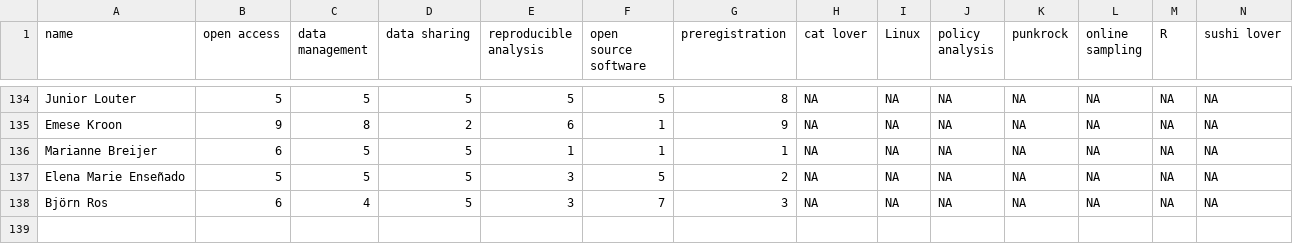
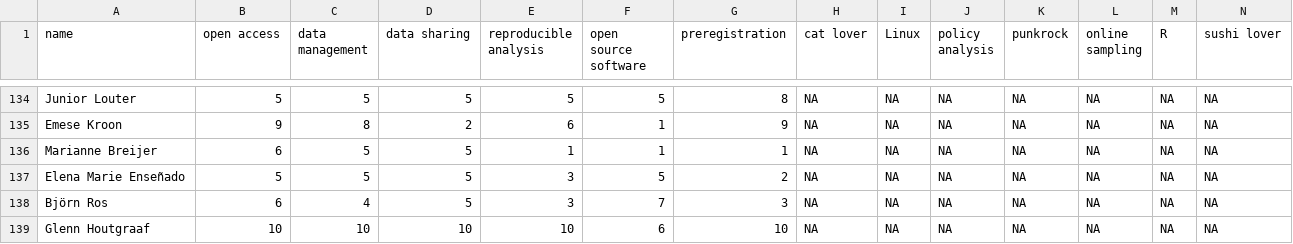
Before and after one commit to osc-rotterdam/osc-rotterdam.github.io, a CSV file: static/OS_skills.csv, drawn as a sheet; only a part is shown, gaps mark what is left out; rows hold the shown columns only; the diff names each change by its address in the sheet, - before the commit and + after, or states it on an @@ line.

Commit message:
OSCR Member: Glenn Houtgraaf

```diff
--- a/static/OS_skills.csv
+++ b/static/OS_skills.csv
+row 139: Glenn Houtgraaf | 10 | 10 | 10 | 10 | 6 | 10 | NA | NA | NA | NA | NA | NA | NA
```
Also changed, not shown: 5 other files.
